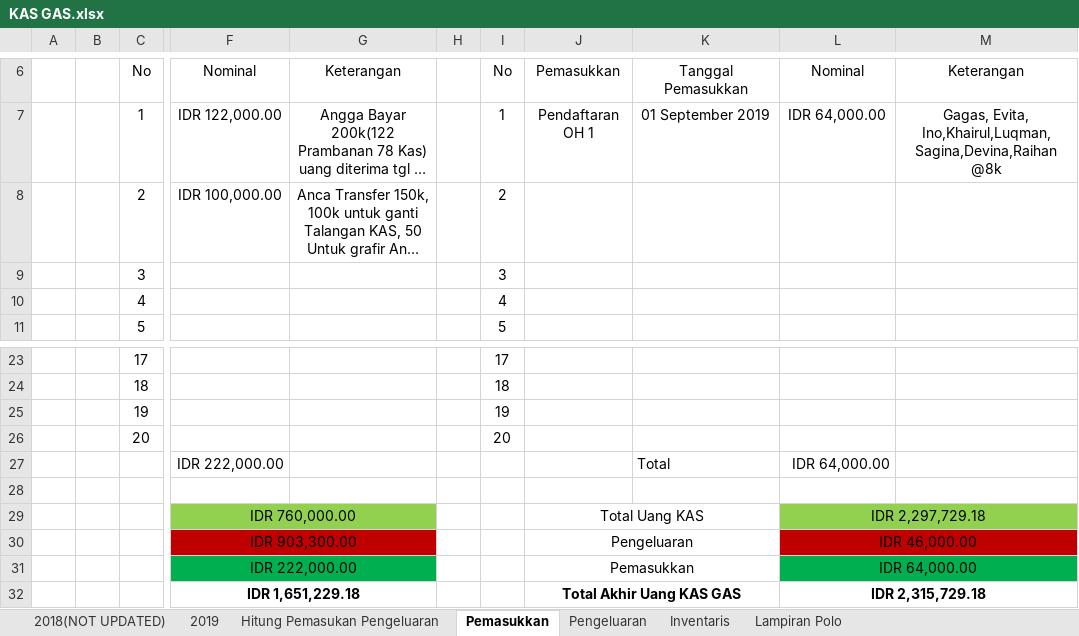
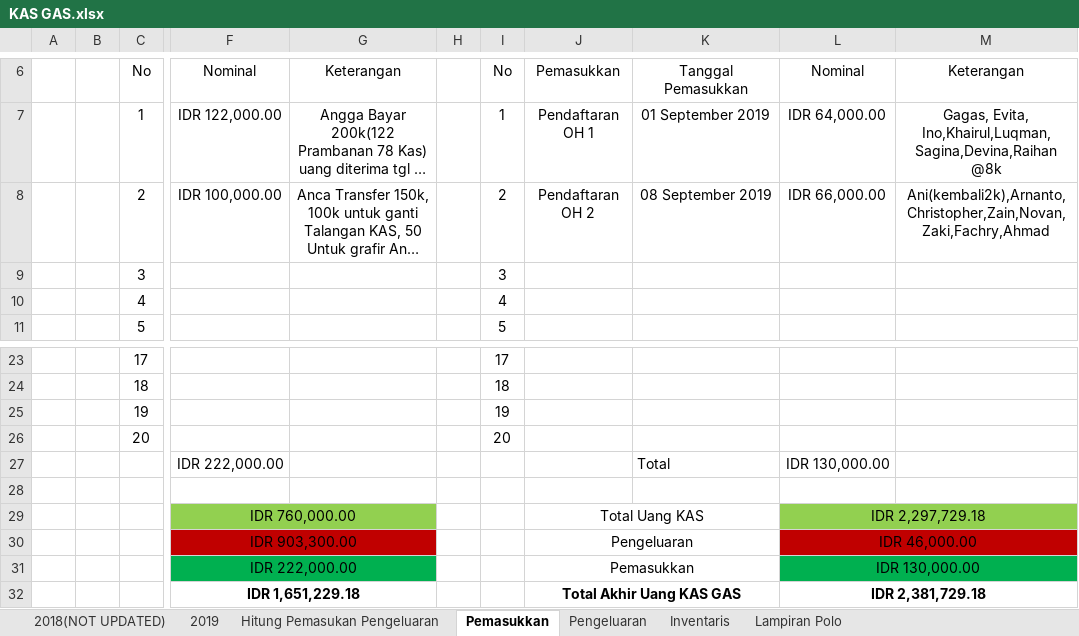
Before and after one commit to GAS08/Arsip-Keuangan-GAS, an Excel workbook: GAS/KAS GAS.xlsx, sheet Pemasukkan, drawn as a sheet; only a part is shown, gaps mark what is left out; long unchanged cells end in …; values as stored, in another font and other column widths than the file's, no borders; the diff names each change by its address in the sheet, - before the commit and + after, or states it on an @@ line.

```diff
--- a/GAS/KAS GAS.xlsx (sheet Pemasukkan)
+++ b/GAS/KAS GAS.xlsx (sheet Pemasukkan)
-J8: (empty)
+J8: Pendaftaran OH 2
-K8: (empty)
+K8: 08 September 2019
-L8: (empty)
+L8: IDR 66,000.00
-M8: (empty)
+M8: Ani(kembali2k),Arnanto,Christopher,Zain,Novan,Zaki,Fachry,Ahmad
-L27: IDR 64,000.00
+L27: IDR 130,000.00
-L31: IDR 64,000.00
+L31: IDR 130,000.00
-L32: IDR 2,315,729.18
+L32: IDR 2,381,729.18
```
Also changed, not shown: sheet Hitung Pemasukan Pengeluaran, sheet 2019, sheet Pengeluaran, 1 other file.
